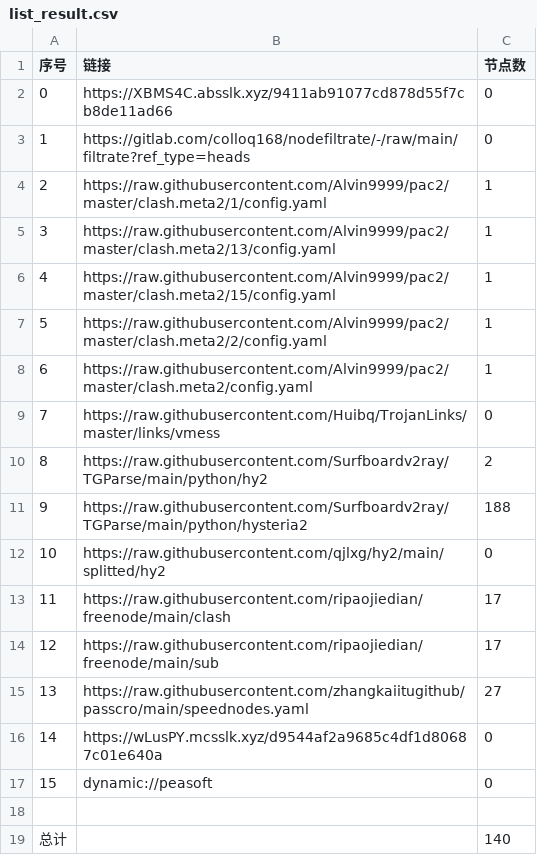
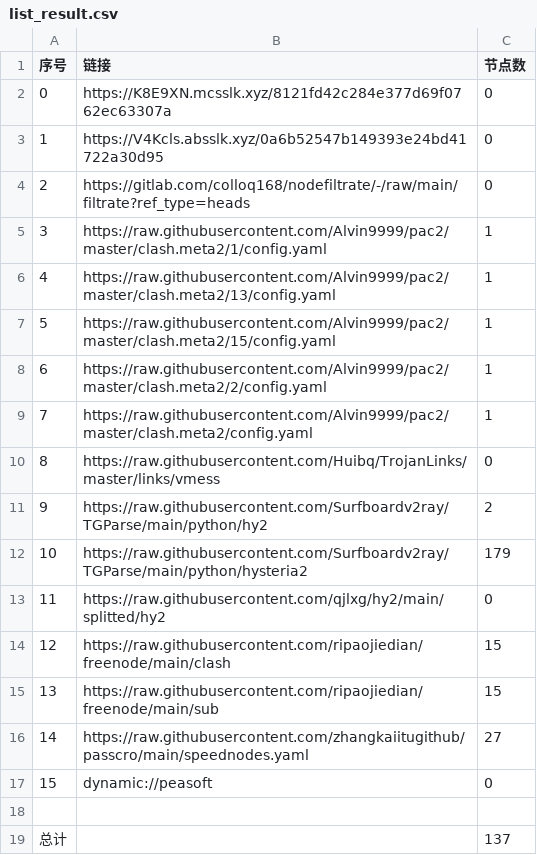
Before and after one commit to jamph826/NoMoreWalls, a CSV file: list_result.csv, drawn as a sheet; removed rows and columns are numbered as before the commit, all else as after; the diff names each change by its address in the sheet, - before the commit and + after, or states it on an @@ line.

```diff
--- a/list_result.csv
+++ b/list_result.csv
-B2 (链接): https://XBMS4C.absslk.xyz/9411ab91077cd878d55f7cb8de11ad66
+B2 (链接): https://K8E9XN.mcsslk.xyz/8121fd42c284e377d69f0762ec63307a
+row 3: 1 | https://V4Kcls.absslk.xyz/0a6b52547b149393e24bd41722a30d95 | 0
@@ column A (序号) renumbered between rows 4 and 16 @@
-C12 (节点数): 188
+C12 (节点数): 179
-C14:C15 (节点数): 17
+C14:C15 (节点数): 15
-row 16: 14 | https://wLusPY.mcsslk.xyz/d9544af2a9685c4df1d80687c01e640a | 0
-C19 (节点数): 140
+C19 (节点数): 137
```
Also changed, not shown: 24 other files.
